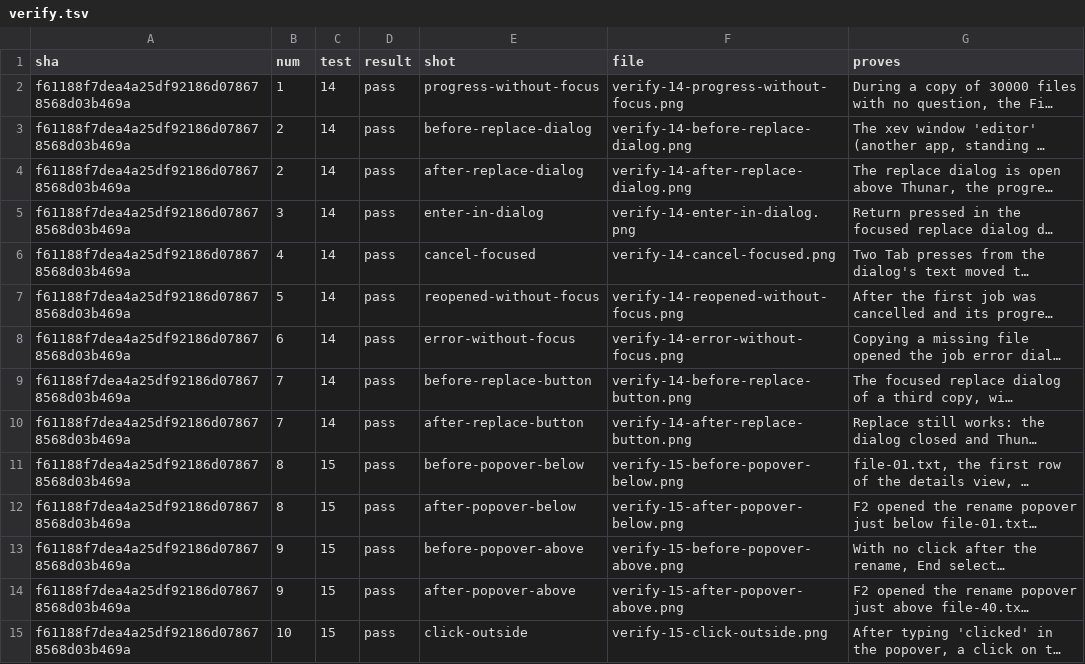
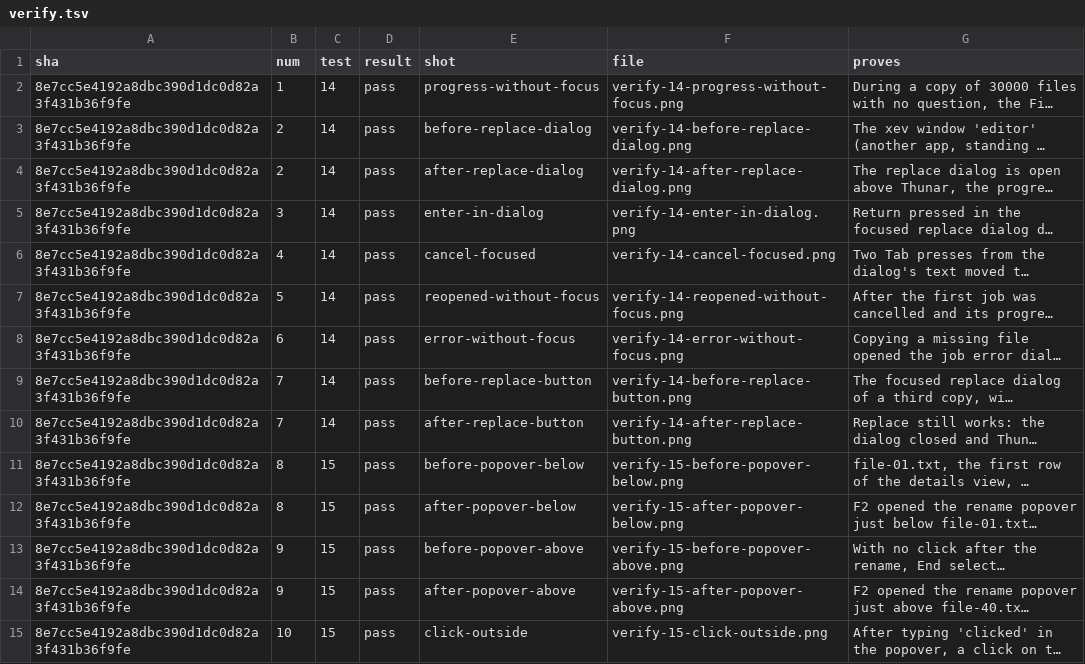
Before and after one commit to alexhu98/thunar, a TSV file: pr-82/verify.tsv, drawn as a sheet; only a part is shown; long unchanged cells end in …; the diff covers the shown part only; the diff names each change by its address in the sheet, - before the commit and + after, or states it on an @@ line.

```diff
--- a/pr-82/verify.tsv
+++ b/pr-82/verify.tsv
-A2:A15 (sha): f61188f7dea4a25df92186d078678568d03b469a
+A2:A15 (sha): 8e7cc5e4192a8dbc390d1dc0d82a3f431b36f9fe
```
Also changed, not shown: 78 edited cells elsewhere in this file.
